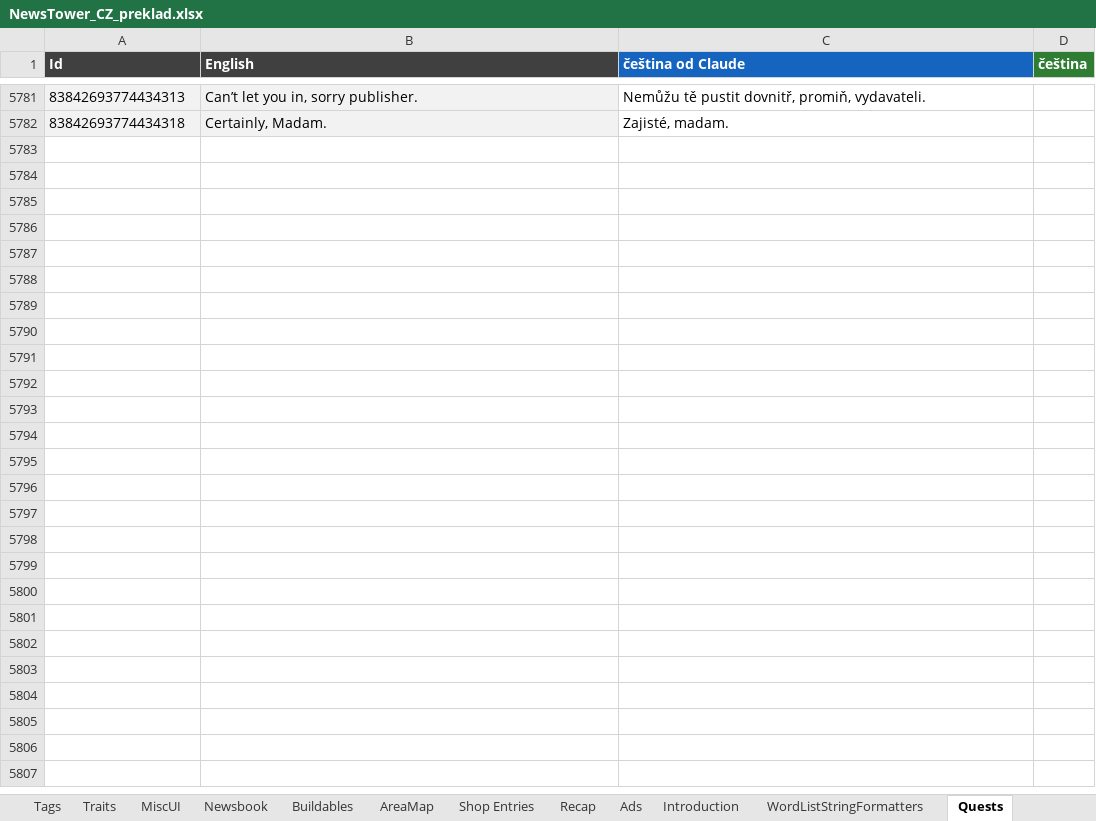
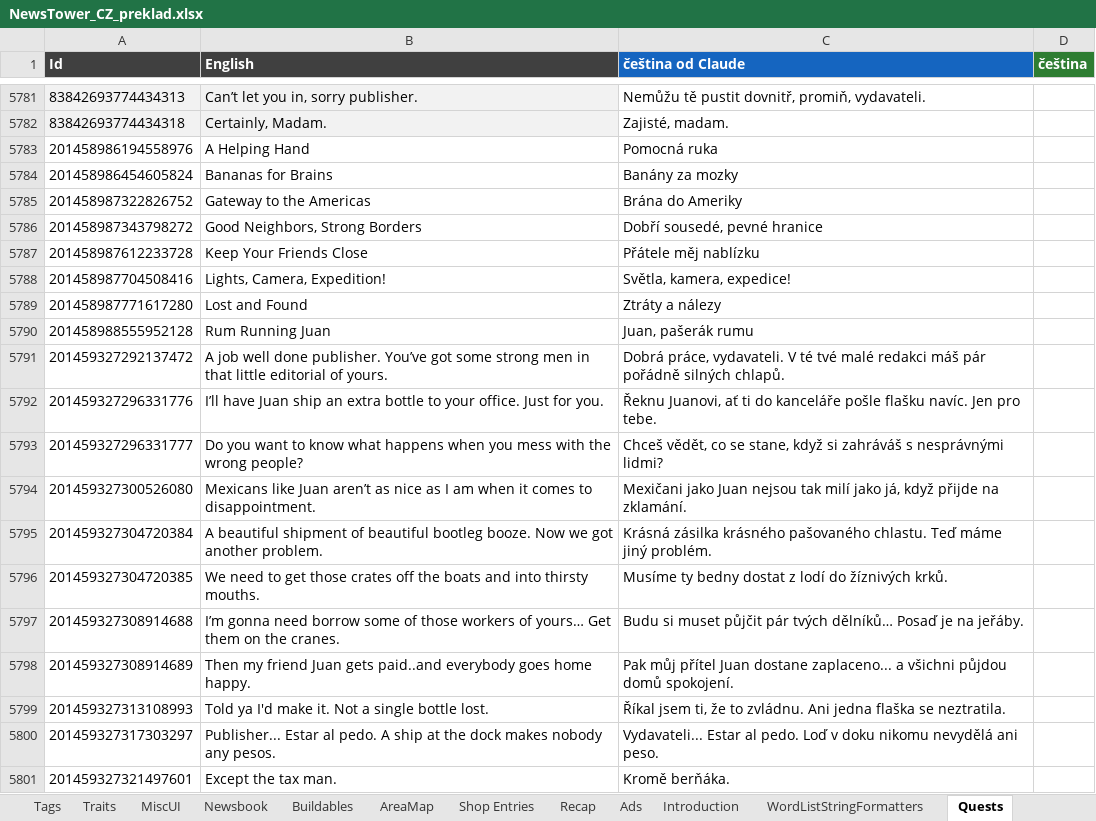
Before and after one commit to Vasekdvor/AI-Cestina-pro-News-Tower, an Excel workbook: NewsTower_CZ_preklad.xlsx, sheet Quests, drawn as a sheet; only a part is shown, gaps mark what is left out; values as stored, in another font and other column widths than the file's, no borders; the diff covers the shown part only; the diff names each change by its address in the sheet, - before the commit and + after, or states it on an @@ line.

```diff
--- a/NewsTower_CZ_preklad.xlsx (sheet Quests)
+++ b/NewsTower_CZ_preklad.xlsx (sheet Quests)
+row 5783: 201458986194558976 | A Helping Hand | Pomocná ruka
+row 5784: 201458986454605824 | Bananas for Brains | Banány za mozky
+row 5785: 201458987322826752 | Gateway to the Americas | Brána do Ameriky
+row 5786: 201458987343798272 | Good Neighbors, Strong Borders | Dobří sousedé, pevné hranice
+row 5787: 201458987612233728 | Keep Your Friends Close | Přátele měj nablízku
+row 5788: 201458987704508416 | Lights, Camera, Expedition! | Světla, kamera, expedice!
+row 5789: 201458987771617280 | Lost and Found | Ztráty a nálezy
+row 5790: 201458988555952128 | Rum Running Juan | Juan, pašerák rumu
+row 5791: 201459327292137472 | A job well done publisher. You’ve got some strong men in that little editorial of yours. | Dobrá práce, vydavateli. V té tvé malé redakci máš pár pořádně silných chlapů.
+row 5792: 201459327296331776 | I’ll have Juan ship an extra bottle to your office. Just for you. | Řeknu Juanovi, ať ti do kanceláře pošle flašku navíc. Jen pro tebe.
+row 5793: 201459327296331777 | Do you want to know what happens when you mess with the wrong people? | Chceš vědět, co se stane, když si zahráváš s nesprávnými lidmi?
+row 5794: 201459327300526080 | Mexicans like Juan aren’t as nice as I am when it comes to disappointment. | Mexičani jako Juan nejsou tak milí jako já, když přijde na zklamání.
+row 5795: 201459327304720384 | A beautiful shipment of beautiful bootleg booze. Now we got another problem. | Krásná zásilka krásného pašovaného chlastu. Teď máme jiný problém.
+row 5796: 201459327304720385 | We need to get those crates off the boats and into thirsty mouths. | Musíme ty bedny dostat z lodí do žíznivých krků.
+row 5797: 201459327308914688 | I’m gonna need borrow some of those workers of yours… Get them on the cranes. | Budu si muset půjčit pár tvých dělníků… Posaď je na jeřáby.
+row 5798: 201459327308914689 | Then my friend Juan gets paid..and everybody goes home happy. | Pak můj přítel Juan dostane zaplaceno... a všichni půjdou domů spokojení.
+row 5799: 201459327313108993 | Told ya I'd make it. Not a single bottle lost. | Říkal jsem ti, že to zvládnu. Ani jedna flaška se neztratila.
+row 5800: 201459327317303297 | Publisher... Estar al pedo. A ship at the dock makes nobody any pesos. | Vydavateli... Estar al pedo. Loď v doku nikomu nevydělá ani peso.
+row 5801: 201459327321497601 | Except the tax man. | Kromě berňáka.
```
Also changed, not shown: 80 added rows elsewhere in this sheet, sheet Ads, sheet Locations, sheet Shop Entries, sheet Introduction, sheet Buildables, sheet AreaMap, 2 more sheets, 2 other files.
